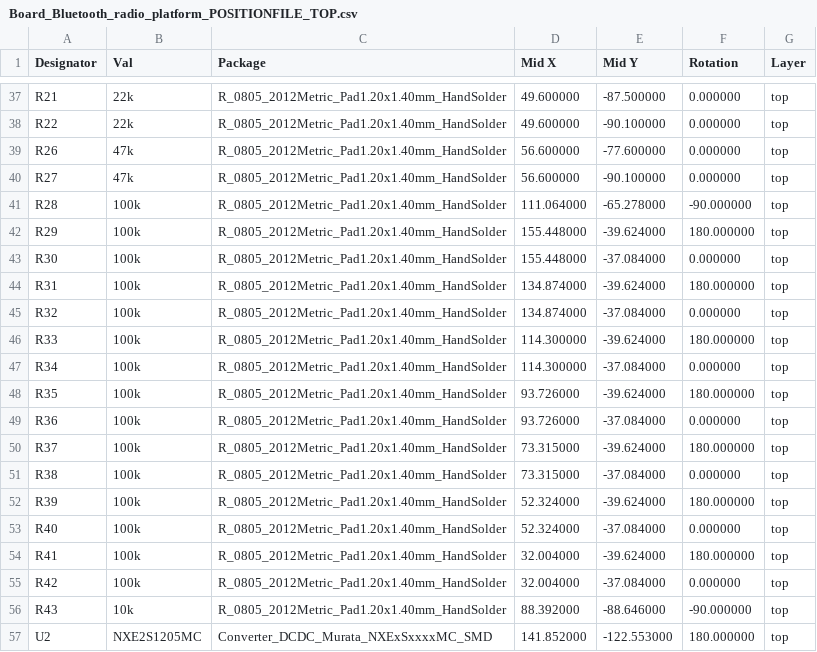
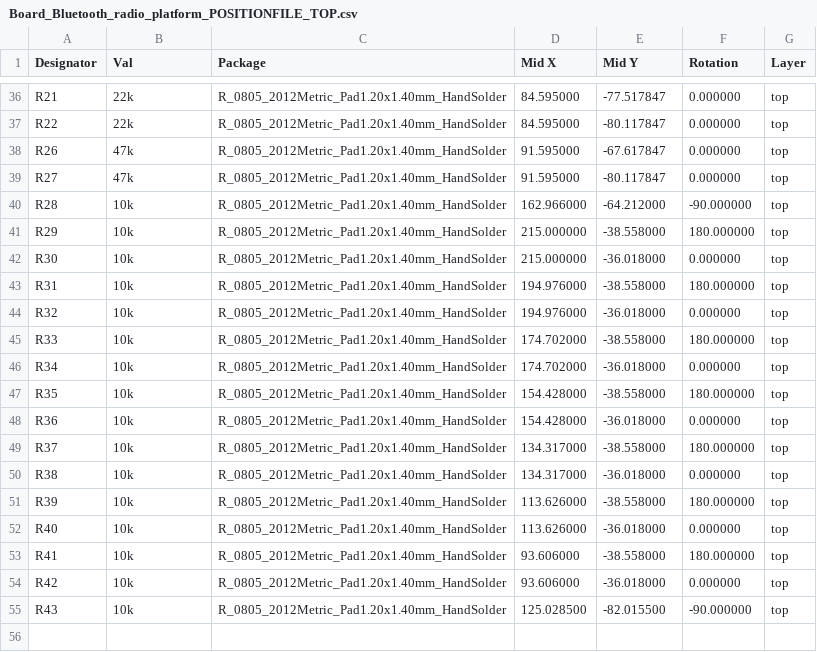
Before and after one commit to KureciPlatek/Project_BtRadio, a CSV file: 03_Development/Hardware/Proto_Bluetooth/Board_production/Board_Bluetooth_radio_platform_POSITIONFILE_TOP.csv, drawn as a sheet; only a part is shown, gaps mark what is left out; removed rows and columns are numbered as before the commit, all else as after; the diff covers the shown part only; the diff names each change by its address in the sheet, - before the commit and + after, or states it on an @@ line.

```diff
--- a/03_Development/Hardware/Proto_Bluetooth/Board_production/Board_Bluetooth_radio_platform_POSITIONFILE_TOP.csv
+++ b/03_Development/Hardware/Proto_Bluetooth/Board_production/Board_Bluetooth_radio_platform_POSITIONFILE_TOP.csv
-D36:D37 (Mid X): 49.600000
+D36:D37 (Mid X): 84.595000
-E36 (Mid Y): -87.500000
+E36 (Mid Y): -77.517847
-E37 (Mid Y): -90.100000
+E37 (Mid Y): -80.117847
-D38:D39 (Mid X): 56.600000
+D38:D39 (Mid X): 91.595000
-E38 (Mid Y): -77.600000
+E38 (Mid Y): -67.617847
-E39 (Mid Y): -90.100000
+E39 (Mid Y): -80.117847
-B40:B54 (Val): 100k
+B40:B54 (Val): 10k
-D40 (Mid X): 111.064000
+D40 (Mid X): 162.966000
-E40 (Mid Y): -65.278000
+E40 (Mid Y): -64.212000
-D41:D42 (Mid X): 155.448000
+D41:D42 (Mid X): 215.000000
-E41 (Mid Y): -39.624000
+E41 (Mid Y): -38.558000
-E42 (Mid Y): -37.084000
+E42 (Mid Y): -36.018000
-D43:D44 (Mid X): 134.874000
+D43:D44 (Mid X): 194.976000
-E43 (Mid Y): -39.624000
+E43 (Mid Y): -38.558000
-E44 (Mid Y): -37.084000
+E44 (Mid Y): -36.018000
-D45:D46 (Mid X): 114.300000
+D45:D46 (Mid X): 174.702000
-E45 (Mid Y): -39.624000
+E45 (Mid Y): -38.558000
-E46 (Mid Y): -37.084000
+E46 (Mid Y): -36.018000
-D47:D48 (Mid X): 93.726000
+D47:D48 (Mid X): 154.428000
-E47 (Mid Y): -39.624000
+E47 (Mid Y): -38.558000
-E48 (Mid Y): -37.084000
+E48 (Mid Y): -36.018000
-D49:D50 (Mid X): 73.315000
+D49:D50 (Mid X): 134.317000
-E49 (Mid Y): -39.624000
+E49 (Mid Y): -38.558000
-E50 (Mid Y): -37.084000
+E50 (Mid Y): -36.018000
-D51:D52 (Mid X): 52.324000
+D51:D52 (Mid X): 113.626000
-E51 (Mid Y): -39.624000
+E51 (Mid Y): -38.558000
-E52 (Mid Y): -37.084000
+E52 (Mid Y): -36.018000
-D53:D54 (Mid X): 32.004000
+D53:D54 (Mid X): 93.606000
-E53 (Mid Y): -39.624000
+E53 (Mid Y): -38.558000
-E54 (Mid Y): -37.084000
+E54 (Mid Y): -36.018000
-D55 (Mid X): 88.392000
+D55 (Mid X): 125.028500
-E55 (Mid Y): -88.646000
+E55 (Mid Y): -82.015500
-row 57: U2 | NXE2S1205MC | Converter_DCDC_Murata_NXExSxxxxMC_SMD | 141.852000 | -122.553000 | 180.000000 | top
```
Also changed, not shown: 2 removed rows and 84 edited cells elsewhere in this file, 03_Development/Hardware/Proto_Bluetooth/Board_production/Board_Bluetooth_radio_platform_JLCPCB_BOM.csv, 23 other files.
